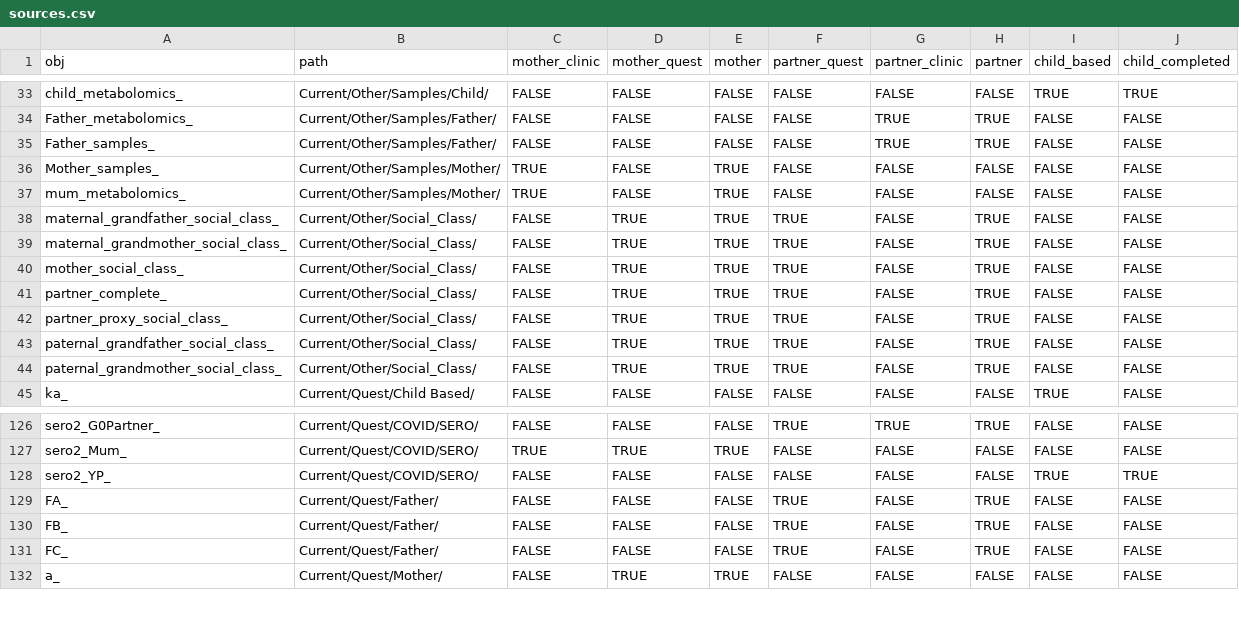
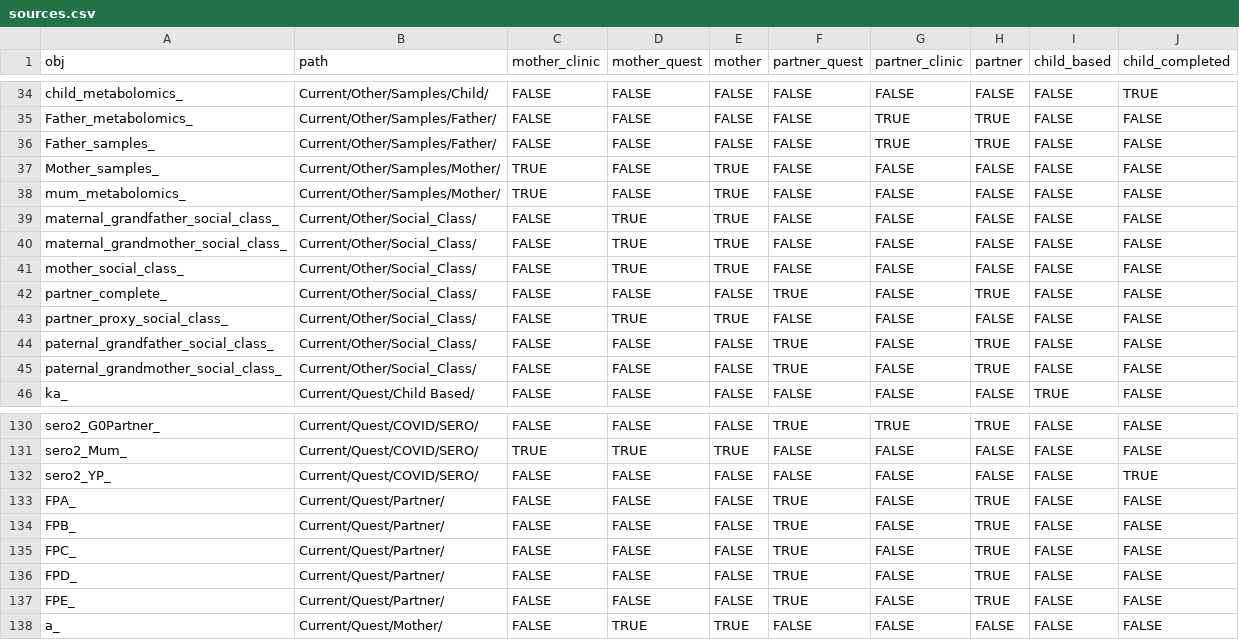
Before and after one commit to explodecomputer/alspac, a CSV file: data/sources.csv, drawn as a sheet; only a part is shown, gaps mark what is left out; addresses are those after the commit; the diff covers the shown part only; the diff names each change by its address in the sheet, - before the commit and + after, or states it on an @@ line.

```diff
--- a/data/sources.csv
+++ b/data/sources.csv
-I34 (child_based): TRUE
+I34 (child_based): FALSE
-F39:F41 (partner_quest): TRUE
+F39:F41 (partner_quest): FALSE
-H39:H41 (partner): TRUE
+H39:H41 (partner): FALSE
-D42 (mother_quest): TRUE
+D42 (mother_quest): FALSE
-E42 (mother): TRUE
+E42 (mother): FALSE
-F43 (partner_quest): TRUE
+F43 (partner_quest): FALSE
-H43 (partner): TRUE
+H43 (partner): FALSE
-D44:D45 (mother_quest): TRUE
+D44:D45 (mother_quest): FALSE
-E44:E45 (mother): TRUE
+E44:E45 (mother): FALSE
-I132 (child_based): TRUE
+I132 (child_based): FALSE
-A133 (obj): FA_
+A133 (obj): FPA_
-B133:B135 (path): Current/Quest/Father/
+B133:B135 (path): Current/Quest/Partner/
-A134 (obj): FB_
+A134 (obj): FPB_
-A135 (obj): FC_
+A135 (obj): FPC_
+row 136: FPD_ | Current/Quest/Partner/ | FALSE | FALSE | FALSE | TRUE | FALSE | TRUE | FALSE | FALSE
+row 137: FPE_ | Current/Quest/Partner/ | FALSE | FALSE | FALSE | TRUE | FALSE | TRUE | FALSE | FALSE
```
Also changed, not shown: 4 added rows and 49 edited cells elsewhere in this file.
